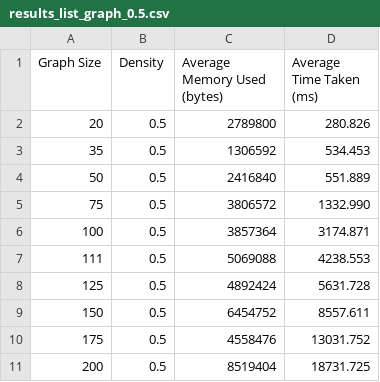
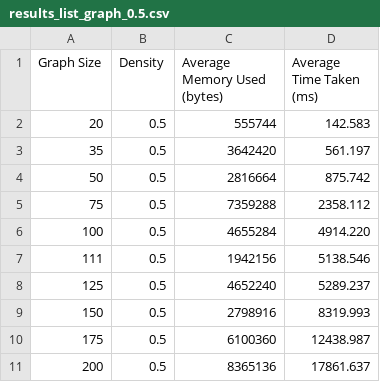
Before and after one commit to Tabatskyi/discrete-math-project, a CSV file: results/results_list_graph_0.5.csv, drawn as a sheet.

```diff
--- a/results/results_list_graph_0.5.csv
+++ b/results/results_list_graph_0.5.csv
@@ -1,11 +1,11 @@
 Graph Size,Density,Average Memory Used (bytes),Average Time Taken (ms)
-20,0.5,2789800,280.826
-35,0.5,1306592,534.453
-50,0.5,2416840,551.889
-75,0.5,3806572,1332.990
-100,0.5,3857364,3174.871
-111,0.5,5069088,4238.553
-125,0.5,4892424,5631.728
-150,0.5,6454752,8557.611
-175,0.5,4558476,13031.752
-200,0.5,8519404,18731.725
+20,0.5,555744,142.583
+35,0.5,3642420,561.197
+50,0.5,2816664,875.742
+75,0.5,7359288,2358.112
+100,0.5,4655284,4914.220
+111,0.5,1942156,5138.546
+125,0.5,4652240,5289.237
+150,0.5,2798916,8319.993
+175,0.5,6100360,12438.987
+200,0.5,8365136,17861.637
```
Also changed, not shown: results/results_list_graph_0.6.csv, results/results_list_graph_1.csv, 8 other files.
